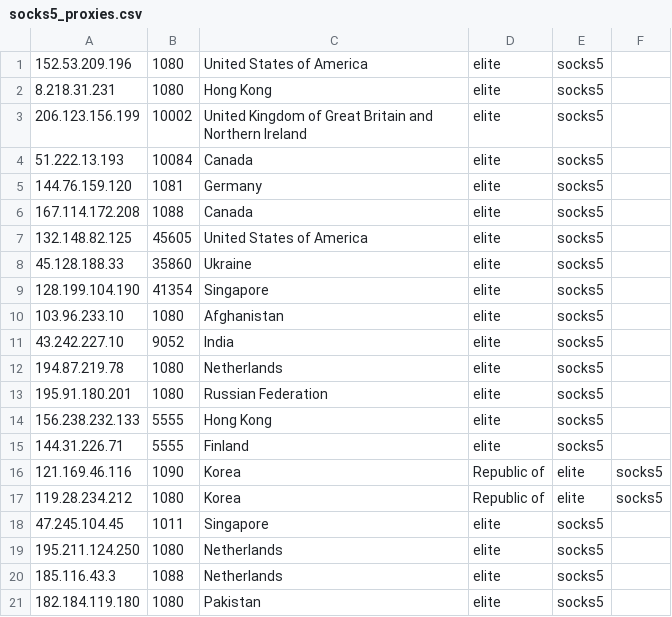
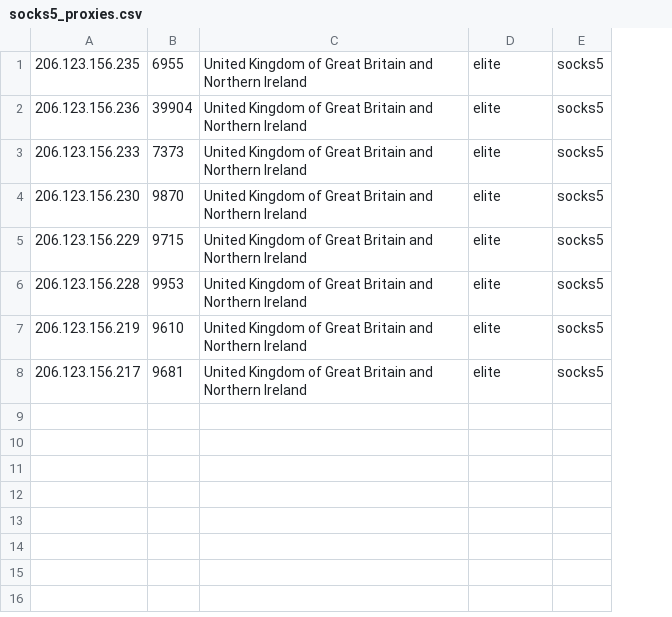
Before and after one commit to sunny9577/proxy-scraper, a CSV file: generated/socks5_proxies.csv, drawn as a sheet; only a part is shown; removed rows and columns are numbered as before the commit, all else as after; the diff covers the shown part only; the diff names each change by its address in the sheet, - before the commit and + after, or states it on an @@ line.

```diff
--- a/generated/socks5_proxies.csv
+++ b/generated/socks5_proxies.csv
-column A, rows 1-8: 152.53.209.196 | 8.218.31.231 | 206.123.156.199 | 51.222.13.193 | 144.76.159.120 | 167.114.172.208 | 132.148.82.125 | 45.128.188.33
-column B, rows 1-8: 1080 | 1080 | 10002 | 10084 | 1081 | 1088 | 45605 | 35860
-column C, rows 1-8: United States of America | Hong Kong | United Kingdom of Great Britain and Northern Ireland | Canada | Germany | Canada | United States of America | Ukraine
+column A, rows 1-8: 206.123.156.235 | 206.123.156.236 | 206.123.156.233 | 206.123.156.230 | 206.123.156.229 | 206.123.156.228 | 206.123.156.219 | 206.123.156.217
+column B, rows 1-8: 6955 | 39904 | 7373 | 9870 | 9715 | 9953 | 9610 | 9681
+column C, rows 1-8: all United Kingdom of Great Britain and Northern Ireland
-column F, empty
-row 9: 128.199.104.190 | 41354 | Singapore | elite | socks5
-row 10: 103.96.233.10 | 1080 | Afghanistan | elite | socks5
-row 11: 43.242.227.10 | 9052 | India | elite | socks5
-row 12: 194.87.219.78 | 1080 | Netherlands | elite | socks5
-row 13: 195.91.180.201 | 1080 | Russian Federation | elite | socks5
-row 14: 156.238.232.133 | 5555 | Hong Kong | elite | socks5
-row 15: 144.31.226.71 | 5555 | Finland | elite | socks5
-row 16: 121.169.46.116 | 1090 | Korea | Republic of | elite | socks5
-row 17: 119.28.234.212 | 1080 | Korea | Republic of | elite | socks5
-row 18: 47.245.104.45 | 1011 | Singapore | elite | socks5
-row 19: 195.211.124.250 | 1080 | Netherlands | elite | socks5
-row 20: 185.116.43.3 | 1088 | Netherlands | elite | socks5
-row 21: 182.184.119.180 | 1080 | Pakistan | elite | socks5
```
Also changed, not shown: 10 removed rows elsewhere in this file, generated/http_proxies.csv, 20 other files.
